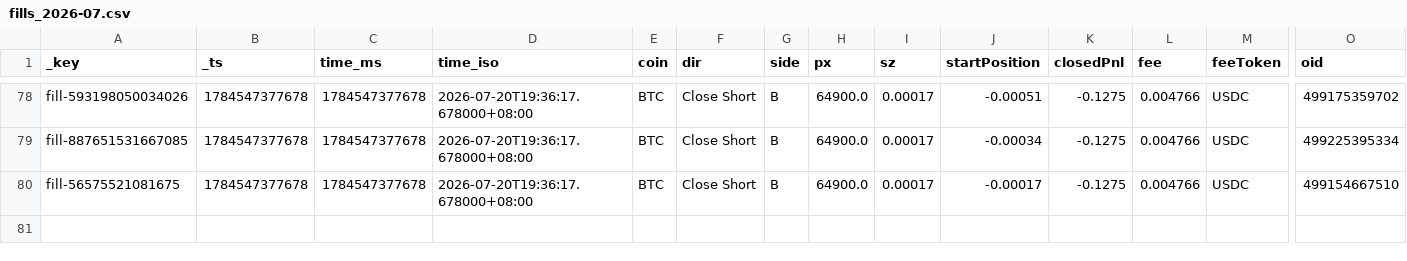
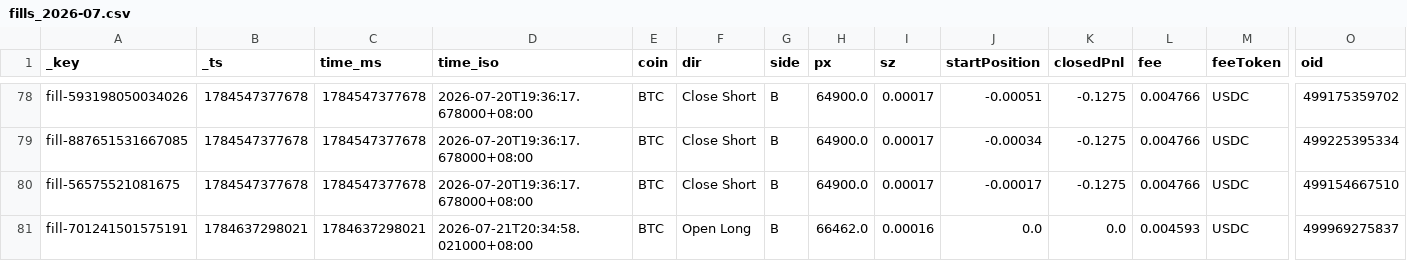
Before and after one commit to ScorpiusCapitalGroupLLC/hyperliquid_data, a CSV file: hyperliquid_data/fills_2026-07.csv, drawn as a sheet; only a part is shown, gaps mark what is left out; rows hold the shown columns only; the diff names each change by its address in the sheet, - before the commit and + after, or states it on an @@ line.

```diff
--- a/hyperliquid_data/fills_2026-07.csv
+++ b/hyperliquid_data/fills_2026-07.csv
+row 81: fill-701241501575191 | 1784637298021 | 1784637298021 | 2026-07-21T20:34:58.021000+08:00 | BTC | Open Long | B | 66462.0 | 0.00016 | 0.0 | 0.0 | 0.004593 | USDC | 499969275837
```
Also changed, not shown: hyperliquid_data/funding_2026-07.csv, 1 other file.
